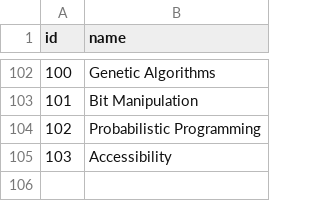
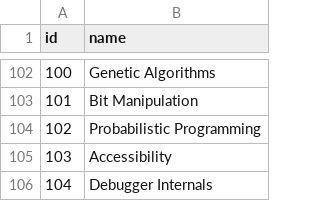
Before and after one commit to AlexandruIca/Stuff, a CSV file: tags.csv, drawn as a sheet; only a part is shown, gaps mark what is left out; the diff names each change by its address in the sheet, - before the commit and + after, or states it on an @@ line.

Commit message:
Add new tag: `debugger-internals`

```diff
--- a/tags.csv
+++ b/tags.csv
+row 106: 104 | Debugger Internals
```
Also changed, not shown: links_tags.csv, 2 other files.
